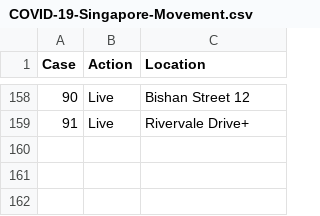
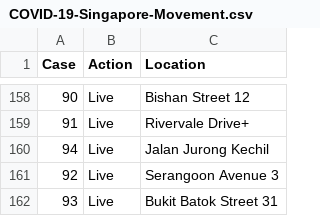
Before and after one commit to tanpuany/covid-19-singapore, a CSV file: COVID-19-Singapore-Movement.csv, drawn as a sheet; only a part is shown, gaps mark what is left out.

```diff
--- a/COVID-19-Singapore-Movement.csv
+++ b/COVID-19-Singapore-Movement.csv
@@ -159 +159,4 @@
 91,Live,Rivervale Drive+
+94,Live,Jalan Jurong Kechil
+92,Live,Serangoon Avenue 3
+93,Live,Bukit Batok Street 31
```
Also changed, not shown: COVID-19-Singapore-Case.csv, COVID-19-Singapore-Details.csv, 2 other files.
